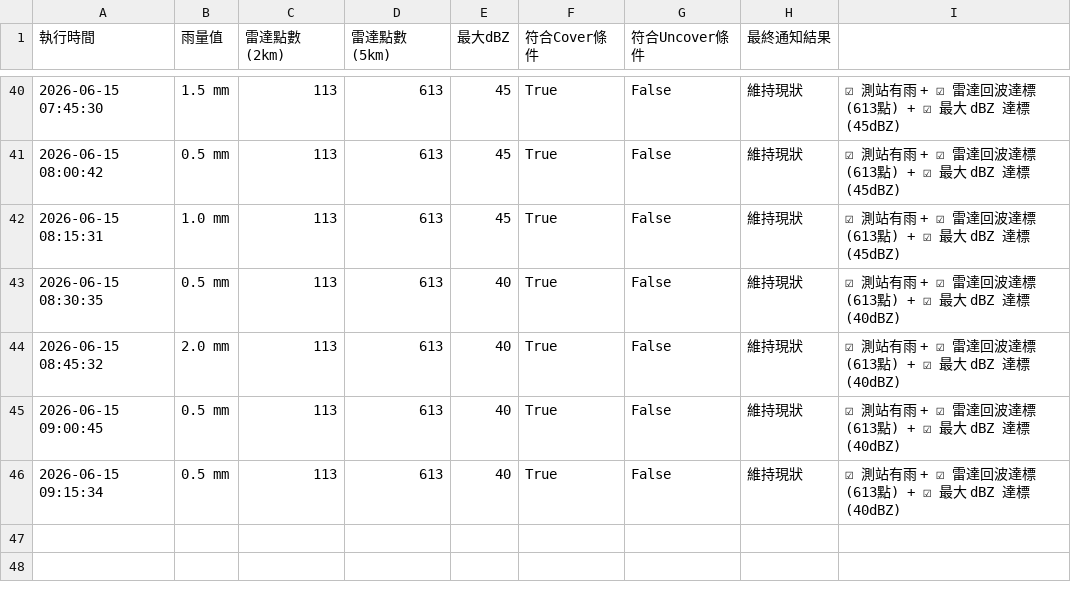
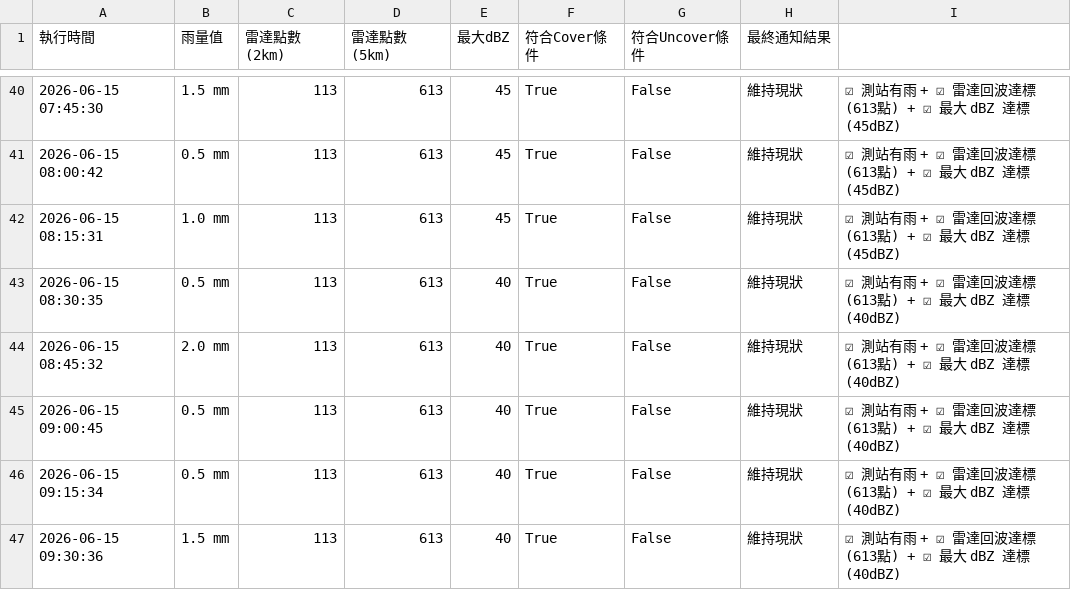
Before and after one commit to fuyoung205122/company-line-notify, a CSV file: history_log.csv, drawn as a sheet; only a part is shown, gaps mark what is left out; the diff names each change by its address in the sheet, - before the commit and + after, or states it on an @@ line.

```diff
--- a/history_log.csv
+++ b/history_log.csv
+row 47: 2026-06-15 09:30:36 | 1.5 mm | 113 | 613 | 40 | True | False | 維持現狀 | ☑ 測站有雨 + ☑ 雷達回波達標 (613點) + ☑ 最大 dBZ 達標 (40dBZ)
```
Also changed, not shown: 2 other files.
